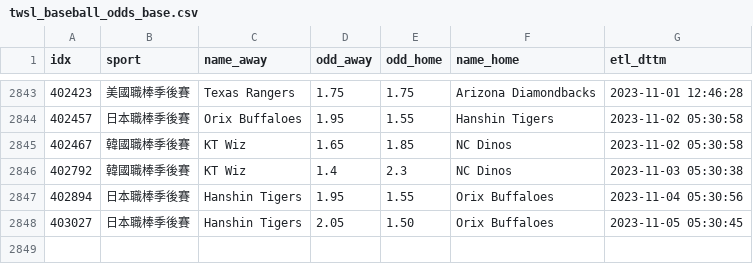
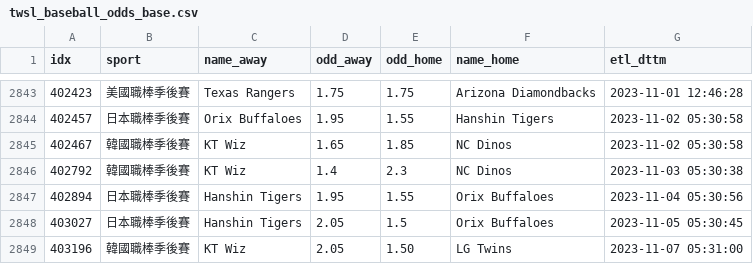
Before and after one commit to achilles0926/tw_sport_lottery, a CSV file: twsl_baseball_odds_base.csv, drawn as a sheet; only a part is shown, gaps mark what is left out.

```diff
--- a/twsl_baseball_odds_base.csv
+++ b/twsl_baseball_odds_base.csv
@@ -2847,2 +2847,3 @@
 402894,日本職棒季後賽,Hanshin Tigers,1.95,1.55,Orix Buffaloes,2023-11-04 05:30:56
-403027,日本職棒季後賽,Hanshin Tigers,2.05,1.50,Orix Buffaloes,2023-11-05 05:30:45
+403027,日本職棒季後賽,Hanshin Tigers,2.05,1.5,Orix Buffaloes,2023-11-05 05:30:45
+403196,韓國職棒季後賽,KT Wiz,2.05,1.50,LG Twins,2023-11-07 05:31:00
```
Also changed, not shown: twsl_baseball_odds_backup.csv, 1 other file.
